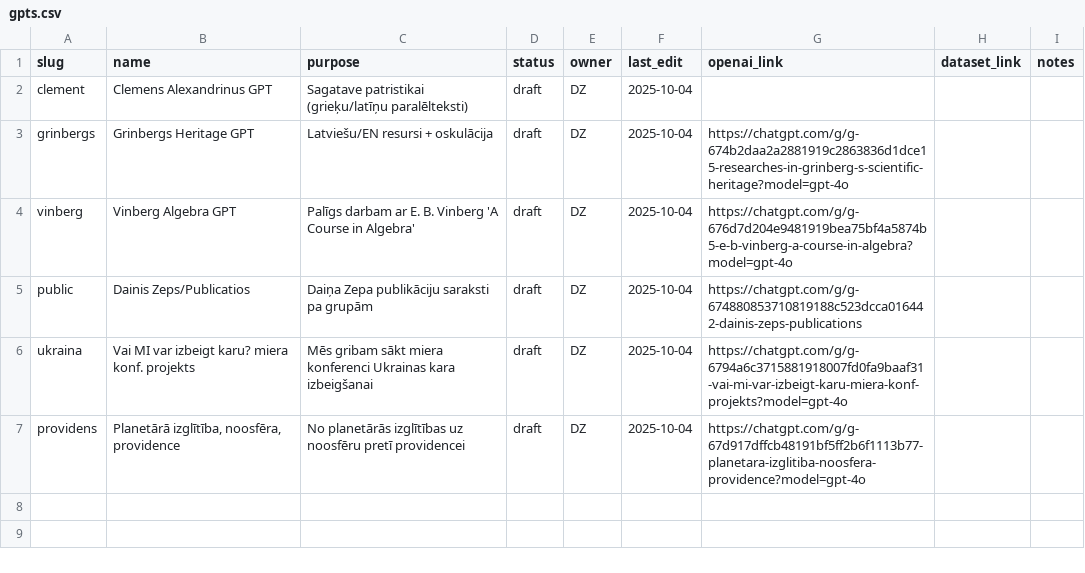
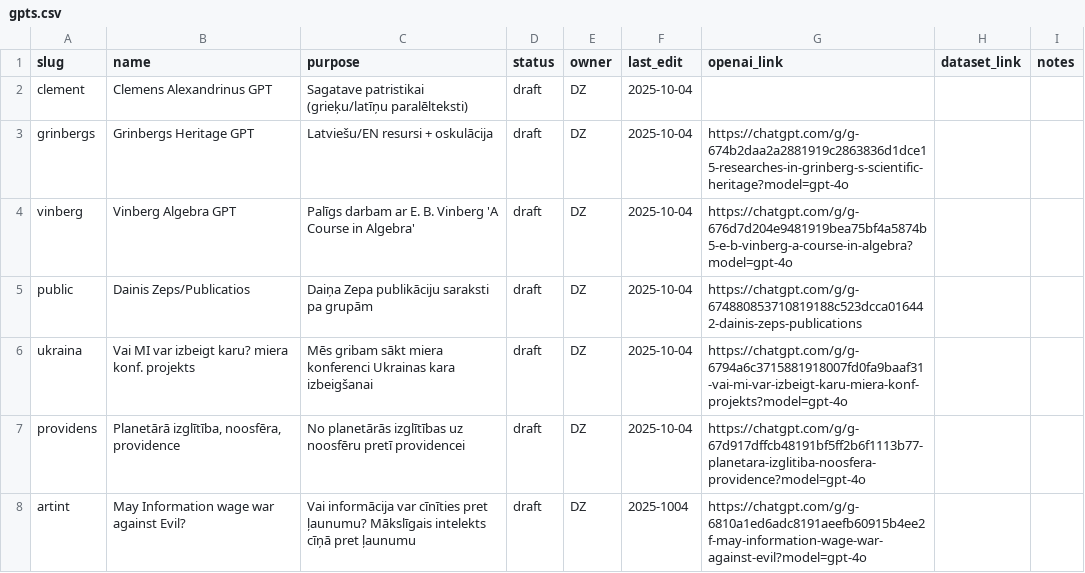
Before and after one commit to italozeps/custom-gpts, a CSV file: gpts.csv, drawn as a sheet; the diff names each change by its address in the sheet, - before the commit and + after, or states it on an @@ line.

Commit message:
Update gpts.csv

```diff
--- a/gpts.csv
+++ b/gpts.csv
+row 8: artint | May Information wage war against Evil? | Vai informācija var cīnīties pret ļaunumu? Mākslīgais intelekts cīņā pret ļaunumu | draft | DZ | 2025-1004 | https://chatgpt.com/g/g-6810a1ed6adc8191aeefb60915b4ee2f-may-information-wage-war-against-evil?model=gpt-4o
```
